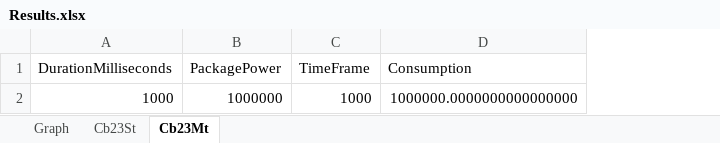
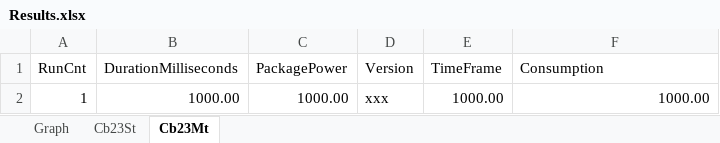
Before and after one commit to BrsVgl/PerformanceEfficiencySuite, an Excel workbook: Results.xlsx, sheet Cb23Mt, drawn as a sheet; values as stored, in another font and other column widths than the file's, no borders; table styles not drawn; removed rows and columns are numbered as before the commit, all else as after; the diff names each change by its address in the sheet, - before the commit and + after, or states it on an @@ line.

```diff
--- a/Results.xlsx (sheet Cb23Mt)
+++ b/Results.xlsx (sheet Cb23Mt)
+column A (RunCnt), empty
+column D (Version), empty
-row 2: 1000 | 1000000 | 1000 | 1000000.0000000000000000
+row 2: 1 | 1000.00 | 1000.00 | xxx | 1000.00 | 1000.00
```
Also changed, not shown: sheet Cb23St, sheet Graph, formulas that keep their value, charts or pictures, 1 other file.
